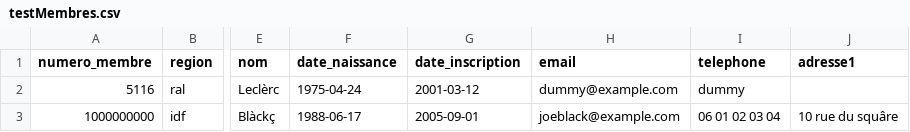
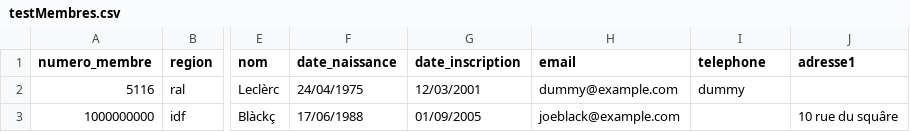
Before and after one commit to mensa-france/mon-compte-admin, a CSV file: etc/testMembres.csv, drawn as a sheet; only a part is shown, gaps mark what is left out; the diff names each change by its address in the sheet, - before the commit and + after, or states it on an @@ line.

Commit message:
Converted test data files to new date format.

```diff
--- a/etc/testMembres.csv
+++ b/etc/testMembres.csv
-F2 (date_naissance): 1975-04-24
+F2 (date_naissance): 24/04/1975
-G2 (date_inscription): 2001-03-12
+G2 (date_inscription): 12/03/2001
-F3 (date_naissance): 1988-06-17
+F3 (date_naissance): 17/06/1988
-G3 (date_inscription): 2005-09-01
+G3 (date_inscription): 01/09/2005
-I3 (telephone): 06 01 02 03 04
+I3 (telephone): (empty)
```
Also changed, not shown: 1 other file.
